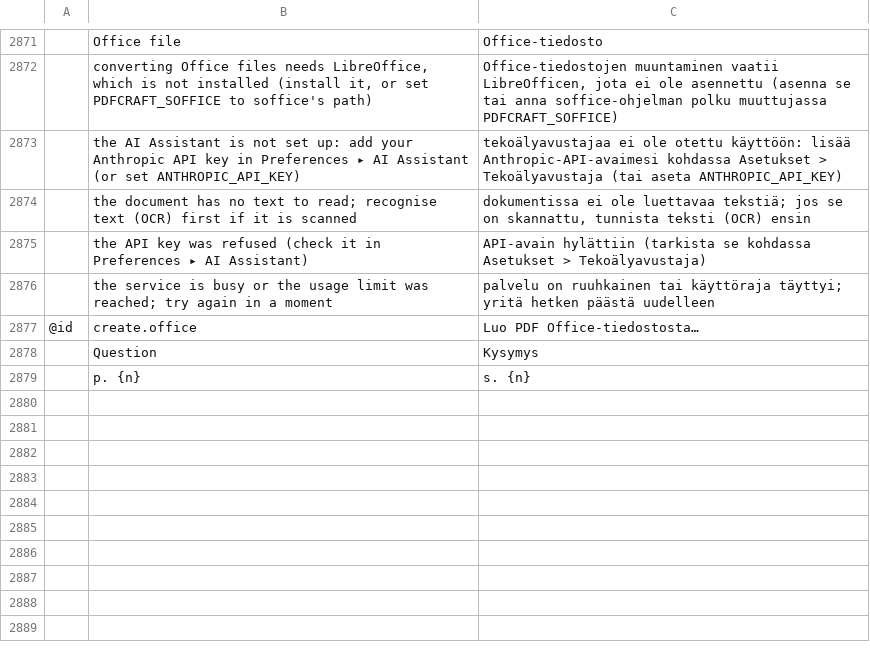
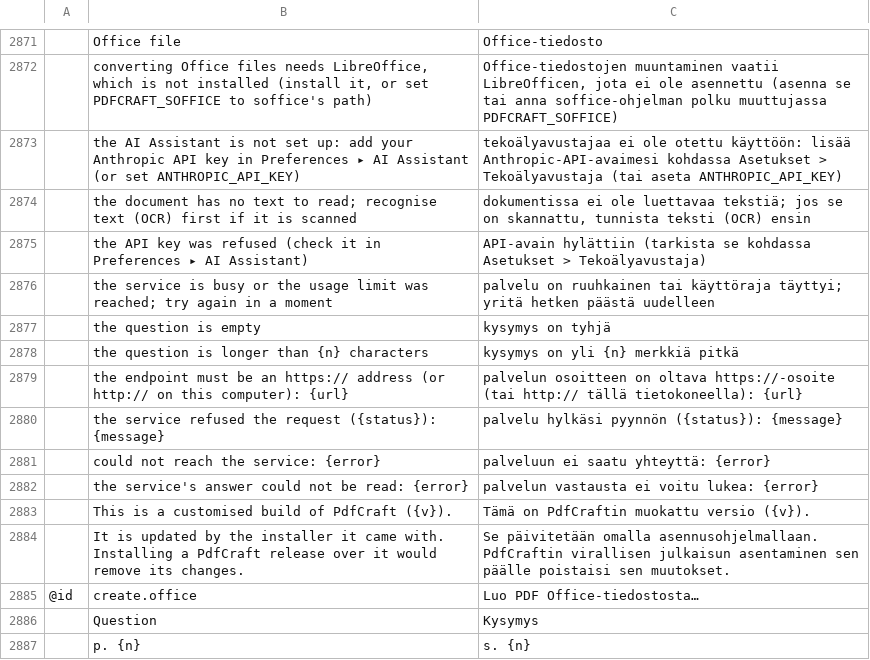
Before and after one commit to pasmaaapo-cloud/pdfcraft, a TSV file: crates/ui-egui/src/i18n/fi.tsv, drawn as a sheet; only a part is shown, gaps mark what is left out; the diff names each change by its address in the sheet, - before the commit and + after, or states it on an @@ line.

```diff
--- a/crates/ui-egui/src/i18n/fi.tsv
+++ b/crates/ui-egui/src/i18n/fi.tsv
+row 2877:  | the question is empty | kysymys on tyhjä
+row 2878:  | the question is longer than {n} characters | kysymys on yli {n} merkkiä pitkä
+row 2879:  | the endpoint must be an https:// address (or http:// on this computer): {url} | palvelun osoitteen on oltava https://-osoite (tai http:// tällä tietokoneella): {url}
+row 2880:  | the service refused the request ({status}): {message} | palvelu hylkäsi pyynnön ({status}): {message}
+row 2881:  | could not reach the service: {error} | palveluun ei saatu yhteyttä: {error}
+row 2882:  | the service's answer could not be read: {error} | palvelun vastausta ei voitu lukea: {error}
+row 2883:  | This is a customised build of PdfCraft ({v}). | Tämä on PdfCraftin muokattu versio ({v}).
+row 2884:  | It is updated by the installer it came with. Installing a PdfCraft release over it would remove its changes. | Se päivitetään omalla asennusohjelmallaan. PdfCraftin virallisen julkaisun asentaminen sen päälle poistaisi sen muutokset.
```
Also changed, not shown: 4 other files.
